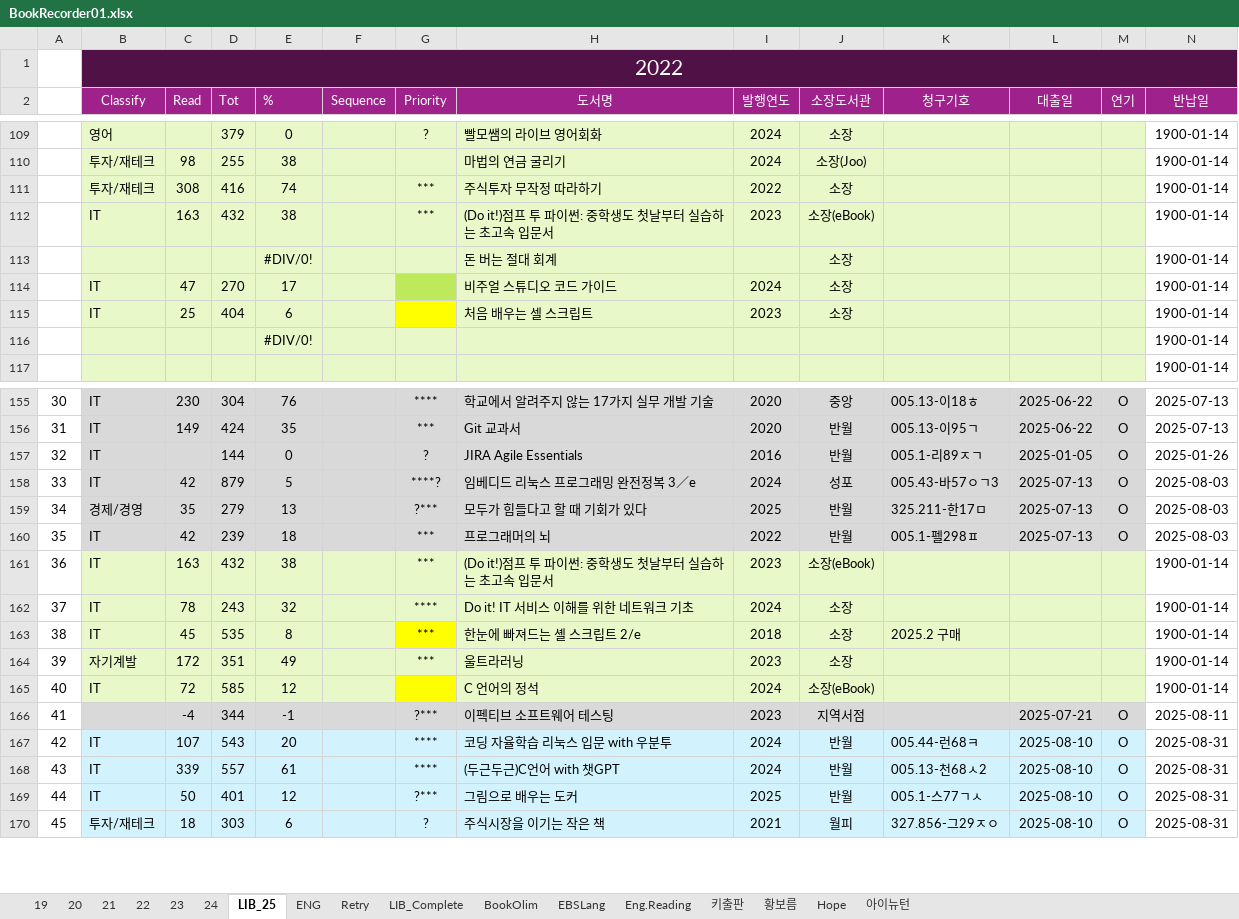
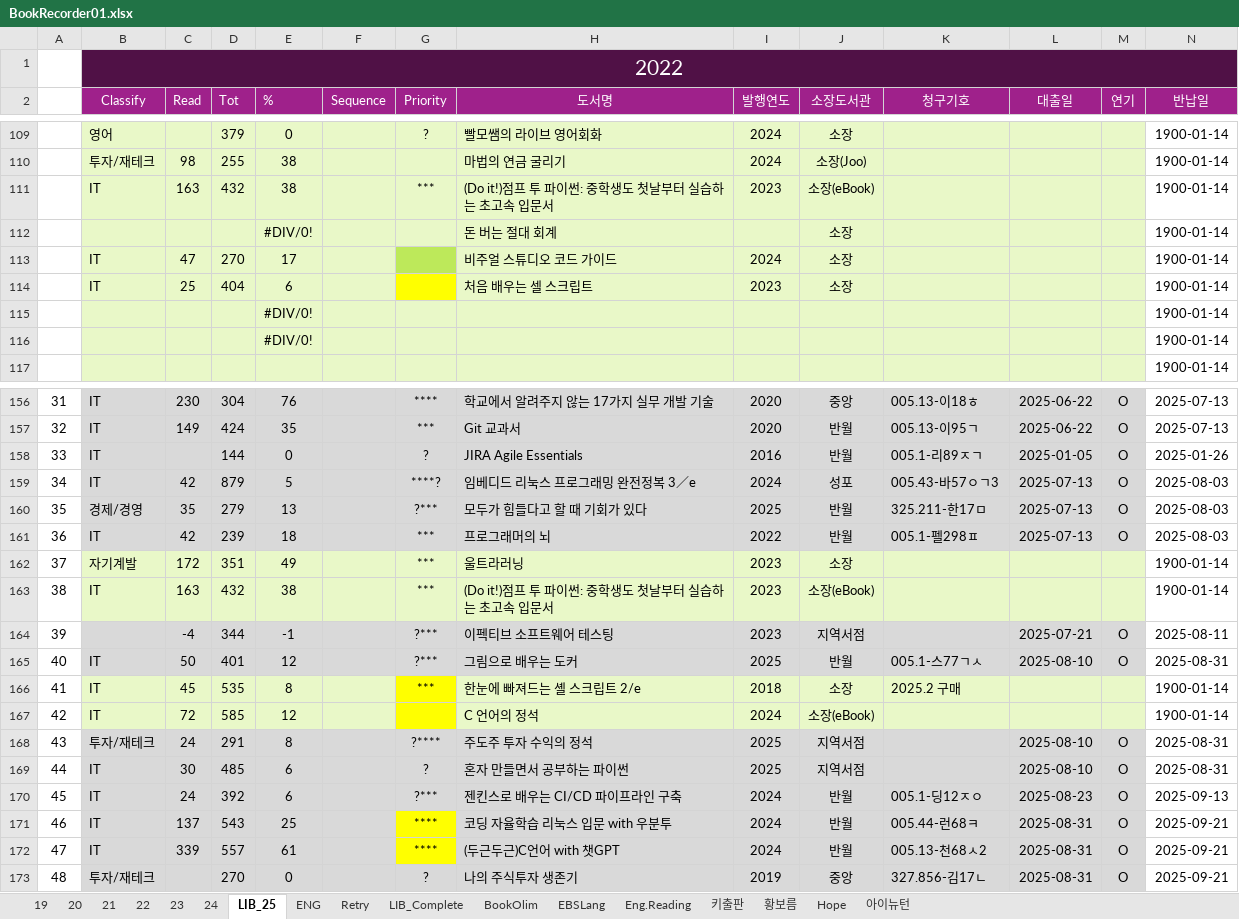
Before and after one commit to SangguKang/doc, an Excel workbook: Book/BookRecorder01.xlsx, sheet LIB_25, drawn as a sheet; only a part is shown, gaps mark what is left out; values as stored, in another font and other column widths than the file's, no borders; removed rows and columns are numbered as before the commit, all else as after; rows hold the shown columns only; the diff covers the shown part only; the diff names each change by its address in the sheet, - before the commit and + after, or states it on an @@ line.

```diff
--- a/Book/BookRecorder01.xlsx (sheet LIB_25)
+++ b/Book/BookRecorder01.xlsx (sheet LIB_25)
-row 111:  | 투자/재테크 | 308 | 416 | 74 |  | *** | 주식투자 무작정 따라하기 | 2022 | 소장 |  |  |  | 1900-01-14
+row 115:  |  |  |  | #DIV/0! |  |  |  |  |  |  |  |  | 1900-01-14
-A156: 30
+A156: 31
-A157: 31
+A157: 32
-A158: 32
+A158: 33
-A159: 33
+A159: 34
-A160: 34
+A160: 35
-A161: 35
+A161: 36
+row 162: 37 | 자기계발 | 172 | 351 | 49 |  | *** | 울트라러닝 | 2023 | 소장 |  |  |  | 1900-01-14
-A163: 36
+A163: 38
-row 162: 37 | IT | 78 | 243 | 32 |  | **** | Do it! IT 서비스 이해를 위한 네트워크 기초 | 2024 | 소장 |  |  |  | 1900-01-14
+row 164: 39 |  | -4 | 344 | -1 |  | ?*** | 이펙티브 소프트웨어 테스팅 | 2023 | 지역서점 |  | 2025-07-21 | O | 2025-08-11
+row 165: 40 | IT | 50 | 401 | 12 |  | ?*** | 그림으로 배우는 도커 | 2025 | 반월 | 005.1-스77ㄱㅅ | 2025-08-10 | O | 2025-08-31
-A166: 38
+A166: 41
-row 164: 39 | 자기계발 | 172 | 351 | 49 |  | *** | 울트라러닝 | 2023 | 소장 |  |  |  | 1900-01-14
-A167: 40
+A167: 42
-row 166: 41 |  | -4 | 344 | -1 |  | ?*** | 이펙티브 소프트웨어 테스팅 | 2023 | 지역서점 |  | 2025-07-21 | O | 2025-08-11
+row 168: 43 | 투자/재테크 | 24 | 291 | 8 |  | ?**** | 주도주 투자 수익의 정석 | 2025 | 지역서점 |  | 2025-08-10 | O | 2025-08-31
+row 169: 44 | IT | 30 | 485 | 6 |  | ? | 혼자 만들면서 공부하는 파이썬 | 2025 | 지역서점 |  | 2025-08-10 | O | 2025-08-31
+row 170: 45 | IT | 24 | 392 | 6 |  | ?*** | 젠킨스로 배우는 CI/CD 파이프라인 구축 | 2024 | 반월 | 005.1-딩12ㅈㅇ | 2025-08-23 | O | 2025-09-13
-A171: 42
+A171: 46
-B171:F172 fill: #D2F3FE
+B171:F172 fill: #D9D9D9
-C171 (Read): 107
+C171 (Read): 137
-E171 (%): 20
+E171 (%): 25
-G171:G172 fill: #D2F3FE
+G171:G172 fill: #FFFF00
-H171:M172 fill: #D2F3FE
+H171:M172 fill: #D9D9D9
-L171:L172 (대출일): 2025-08-10
+L171:L172 (대출일): 2025-08-31
-N171:N172 (반납일): 2025-08-31
+N171:N172 (반납일): 2025-09-21
-A172: 43
+A172: 47
-row 169: 44 | IT | 50 | 401 | 12 |  | ?*** | 그림으로 배우는 도커 | 2025 | 반월 | 005.1-스77ㄱㅅ | 2025-08-10 | O | 2025-08-31
-row 170: 45 | 투자/재테크 | 18 | 303 | 6 |  | ? | 주식시장을 이기는 작은 책 | 2021 | 월피 | 327.856-그29ㅈㅇ | 2025-08-10 | O | 2025-08-31
+row 173: 48 | 투자/재테크 |  | 270 | 0 |  | ? | 나의 주식투자 생존기 | 2019 | 중앙 | 327.856-김17ㄴ | 2025-08-31 | O | 2025-09-21
```
Also changed, not shown: 9 added rows, 11 removed rows, 60 edited cells and cell formats elsewhere in this sheet, formulas that keep their value.
